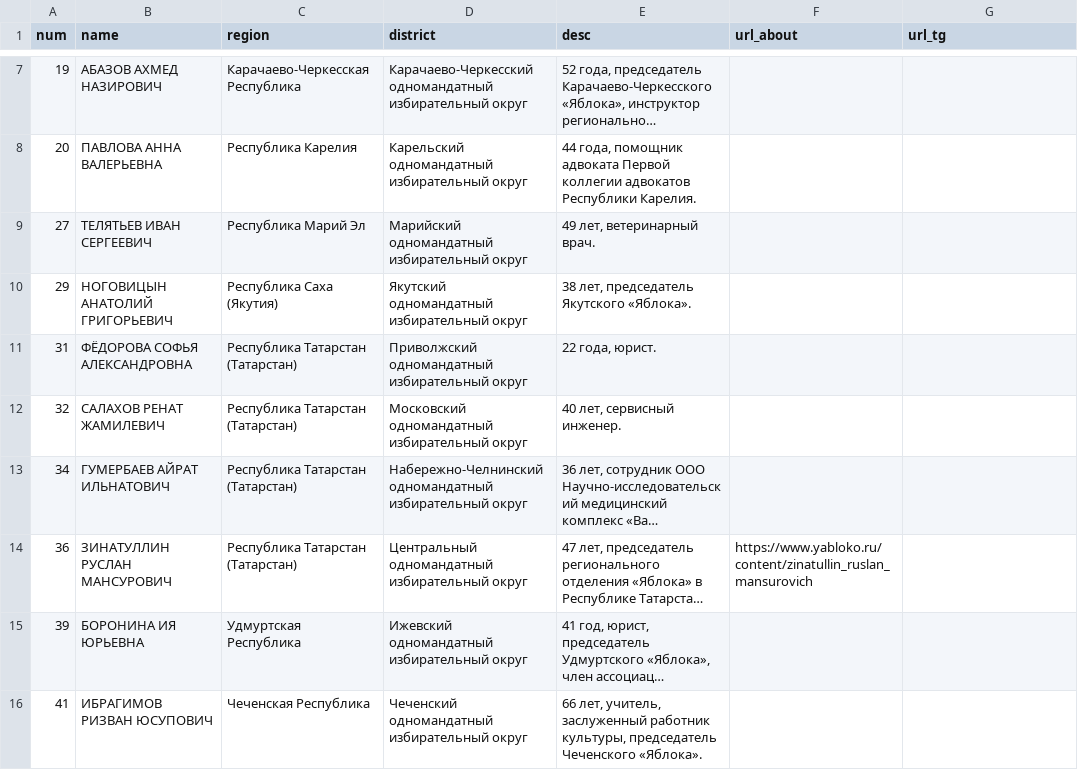
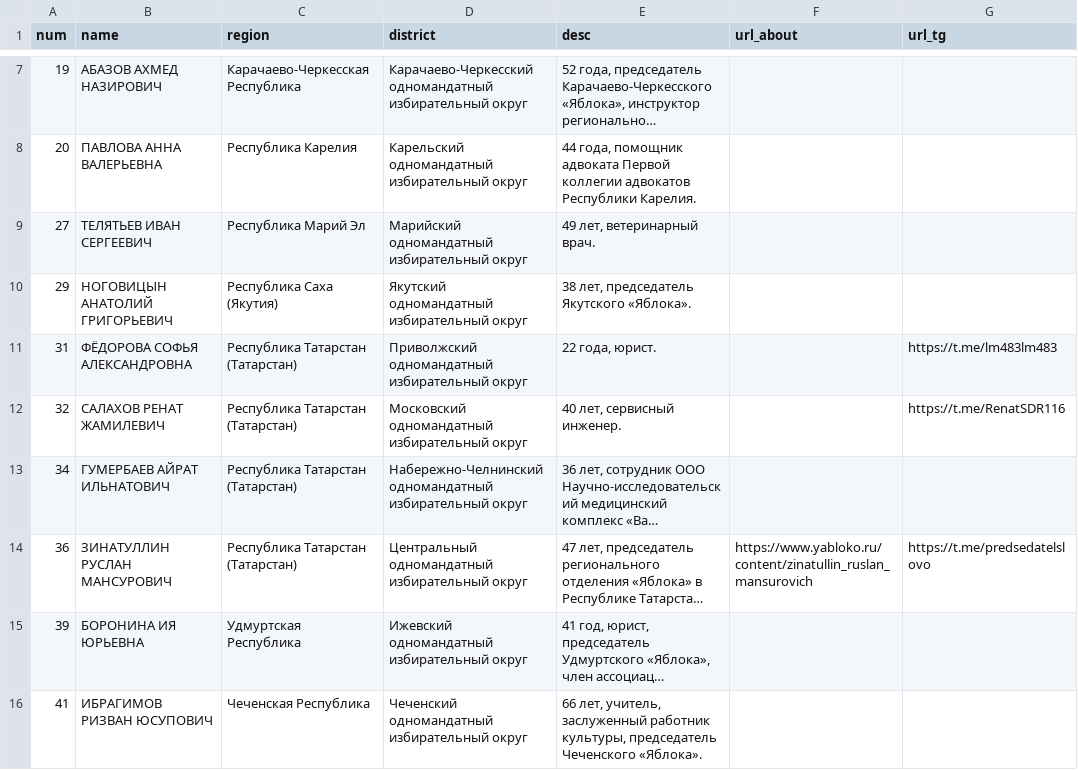
Before and after one commit to JohnDoe3150/yabloko-gd-2026, a CSV file: data/people.csv, drawn as a sheet; only a part is shown, gaps mark what is left out; long unchanged cells end in …; the diff names each change by its address in the sheet, - before the commit and + after, or states it on an @@ line.

Commit message:
Update people.csv

```diff
--- a/data/people.csv
+++ b/data/people.csv
-G11 (url_tg): (empty)
+G11 (url_tg): https://t.me/lm483lm483
-G12 (url_tg): (empty)
+G12 (url_tg): https://t.me/RenatSDR116
-G14 (url_tg): (empty)
+G14 (url_tg): https://t.me/predsedatelslovo
```
